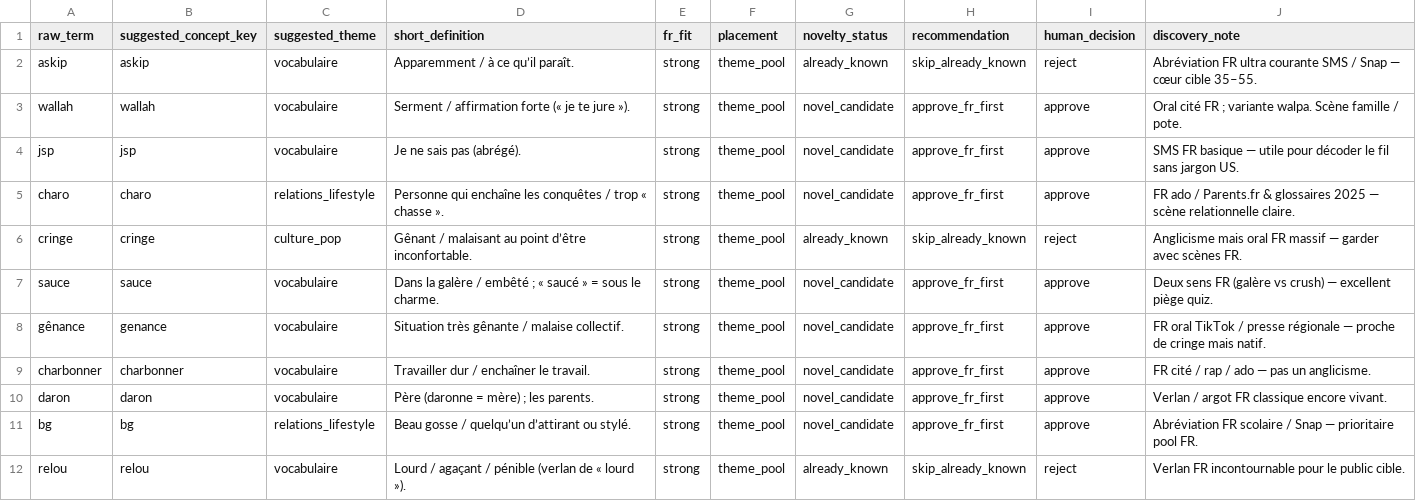
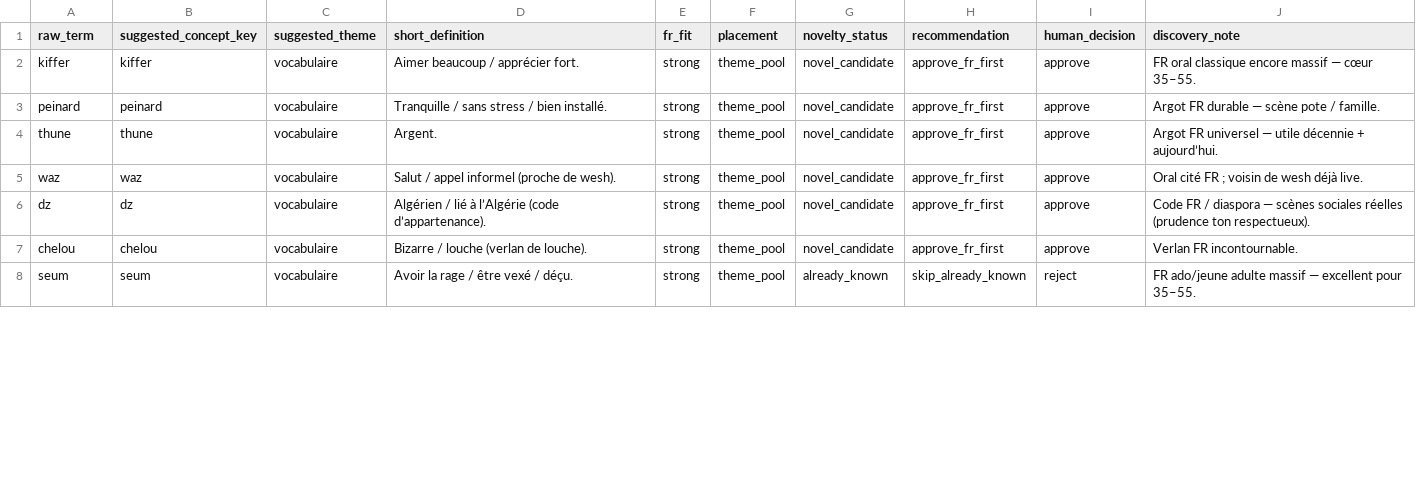
Before and after one commit to RtnPst/Reste-Connect-version-pc-CURSOR, a CSV file: exports/dedup-audit/fr-first-discovery-v1-latest.csv, drawn as a sheet; only a part is shown; the diff covers the shown part only.

```diff
--- a/exports/dedup-audit/fr-first-discovery-v1-latest.csv
+++ b/exports/dedup-audit/fr-first-discovery-v1-latest.csv
@@ -1,12 +1,8 @@
 raw_term,suggested_concept_key,suggested_theme,short_definition,fr_fit,placement,novelty_status,recommendation,human_decision,discovery_note
-askip,askip,vocabulaire,Apparemment / à ce qu’il paraît.,strong,theme_pool,already_known,skip_already_known,reject,Abréviation FR ultra courante SMS / Snap — cœur cible 35–55.
-wallah,wallah,vocabulaire,Serment / affirmation forte (« je te jure »).,strong,theme_pool,novel_candidate,approve_fr_first,approve,Oral cité FR ; variante walpa. Scène famille / pote.
-jsp,jsp,vocabulaire,Je ne sais pas (abrégé).,strong,theme_pool,novel_candidate,approve_fr_first,approve,SMS FR basique — utile pour décoder le fil sans jargon US.
-charo,charo,relations_lifestyle,Personne qui enchaîne les conquêtes / trop « chasse ».,strong,theme_pool,novel_candidate,approve_fr_first,approve,FR ado / Parents.fr & glossaires 2025 — scène relationnelle claire.
-cringe,cringe,culture_pop,Gênant / malaisant au point d’être inconfortable.,strong,theme_pool,already_known,skip_already_known,reject,Anglicisme mais oral FR massif — garder avec scènes FR.
-sauce,sauce,vocabulaire,Dans la galère / embêté ; « saucé » = sous le charme.,strong,theme_pool,novel_candidate,approve_fr_first,approve,Deux sens FR (galère vs crush) — excellent piège quiz.
-gênance,genance,vocabulaire,Situation très gênante / malaise collectif.,strong,theme_pool,novel_candidate,approve_fr_first,approve,FR oral TikTok / presse régionale — proche de cringe mais natif.
-charbonner,charbonner,vocabulaire,Travailler dur / enchaîner le travail.,strong,theme_pool,novel_candidate,approve_fr_first,approve,FR cité / rap / ado — pas un anglicisme.
-daron,daron,vocabulaire,Père (daronne = mère) ; les parents.,strong,theme_pool,novel_candidate,approve_fr_first,approve,Verlan / argot FR classique encore vivant.
-bg,bg,relations_lifestyle,Beau gosse / quelqu’un d’attirant ou stylé.,strong,theme_pool,novel_candidate,approve_fr_first,approve,Abréviation FR scolaire / Snap — prioritaire pool FR.
-relou,relou,vocabulaire,Lourd / agaçant / pénible (verlan de « lourd »).,strong,theme_pool,already_known,skip_already_known,reject,Verlan FR incontournable pour le public cible.
+kiffer,kiffer,vocabulaire,Aimer beaucoup / apprécier fort.,strong,theme_pool,novel_candidate,approve_fr_first,approve,FR oral classique encore massif — cœur 35–55.
+peinard,peinard,vocabulaire,Tranquille / sans stress / bien installé.,strong,theme_pool,novel_candidate,approve_fr_first,approve,Argot FR durable — scène pote / famille.
+thune,thune,vocabulaire,Argent.,strong,theme_pool,novel_candidate,approve_fr_first,approve,Argot FR universel — utile décennie + aujourd’hui.
+waz,waz,vocabulaire,Salut / appel informel (proche de wesh).,strong,theme_pool,novel_candidate,approve_fr_first,approve,Oral cité FR ; voisin de wesh déjà live.
+dz,dz,vocabulaire,Algérien / lié à l’Algérie (code d’appartenance).,strong,theme_pool,novel_candidate,approve_fr_first,approve,Code FR / diaspora — scènes sociales réelles (prudence ton respectueux).
+chelou,chelou,vocabulaire,Bizarre / louche (verlan de louche).,strong,theme_pool,novel_candidate,approve_fr_first,approve,Verlan FR incontournable.
+seum,seum,vocabulaire,Avoir la rage / être vexé / déçu.,strong,theme_pool,already_known,skip_already_known,reject,FR ado/jeune adulte massif — excellent pour 35–55.
```
Also changed, not shown: 1 added row, 3 removed rows and 9 edited cells elsewhere in this file, exports/dedup-audit/question-lot-promote-v1-latest.csv, 20 other files.
